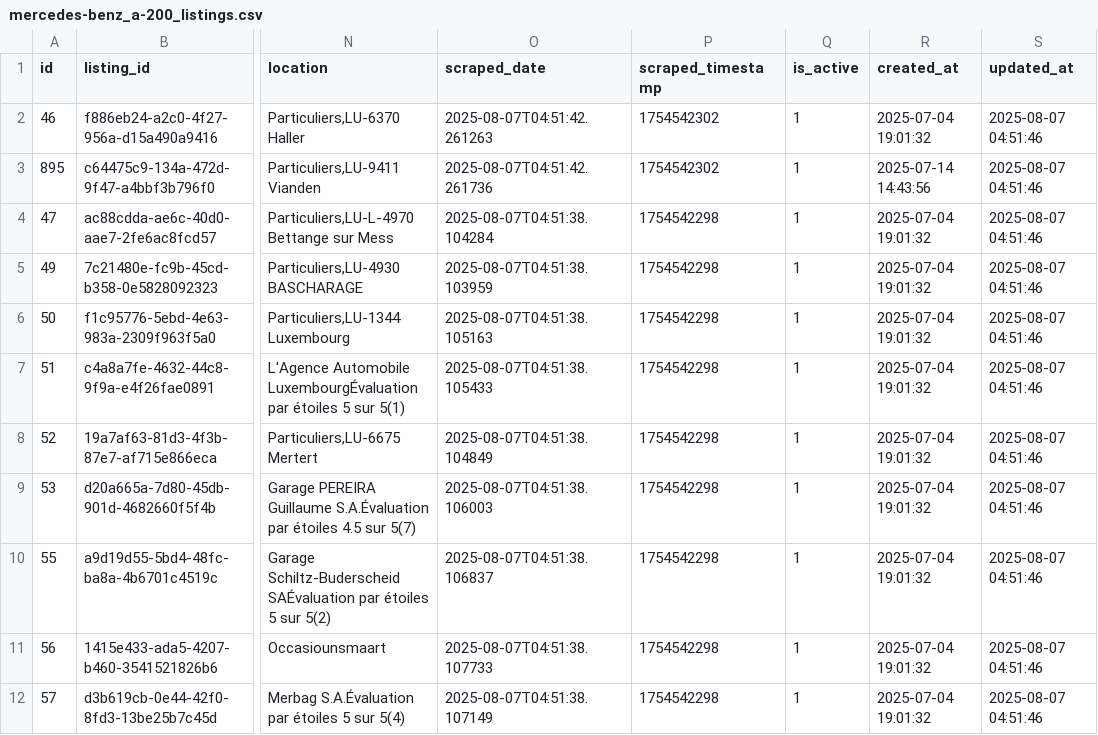
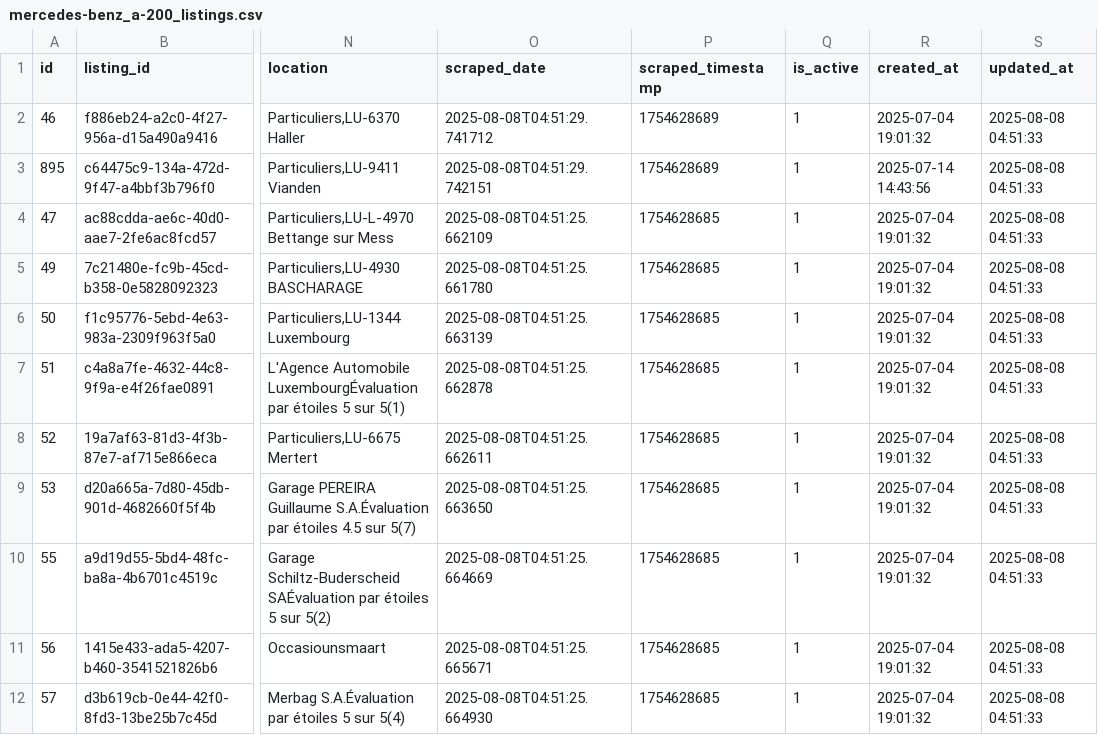
Before and after one commit to masterries/AutoAnalyse, a CSV file: scrapper/data/mercedes-benz_a-200_listings.csv, drawn as a sheet; only a part is shown, gaps mark what is left out; the diff covers the shown part only; the diff names each change by its address in the sheet, - before the commit and + after, or states it on an @@ line.

```diff
--- a/scrapper/data/mercedes-benz_a-200_listings.csv
+++ b/scrapper/data/mercedes-benz_a-200_listings.csv
-O2 (scraped_date): 2025-08-07T04:51:42.261263
+O2 (scraped_date): 2025-08-08T04:51:29.741712
-P2:P3 (scraped_timestamp): 1754542302
+P2:P3 (scraped_timestamp): 1754628689
-S2:S12 (updated_at): 2025-08-07 04:51:46
+S2:S12 (updated_at): 2025-08-08 04:51:33
-O3 (scraped_date): 2025-08-07T04:51:42.261736
+O3 (scraped_date): 2025-08-08T04:51:29.742151
-O4 (scraped_date): 2025-08-07T04:51:38.104284
+O4 (scraped_date): 2025-08-08T04:51:25.662109
-P4:P12 (scraped_timestamp): 1754542298
+P4:P12 (scraped_timestamp): 1754628685
-O5 (scraped_date): 2025-08-07T04:51:38.103959
+O5 (scraped_date): 2025-08-08T04:51:25.661780
-O6 (scraped_date): 2025-08-07T04:51:38.105163
+O6 (scraped_date): 2025-08-08T04:51:25.663139
-O7 (scraped_date): 2025-08-07T04:51:38.105433
+O7 (scraped_date): 2025-08-08T04:51:25.662878
-O8 (scraped_date): 2025-08-07T04:51:38.104849
+O8 (scraped_date): 2025-08-08T04:51:25.662611
-O9 (scraped_date): 2025-08-07T04:51:38.106003
+O9 (scraped_date): 2025-08-08T04:51:25.663650
-O10 (scraped_date): 2025-08-07T04:51:38.106837
+O10 (scraped_date): 2025-08-08T04:51:25.664669
-O11 (scraped_date): 2025-08-07T04:51:38.107733
+O11 (scraped_date): 2025-08-08T04:51:25.665671
-O12 (scraped_date): 2025-08-07T04:51:38.107149
+O12 (scraped_date): 2025-08-08T04:51:25.664930
```
Also changed, not shown: 1 added row and 30 edited cells elsewhere in this file, scrapper/data/bmw_520_listings.csv, scrapper/data/bmw_x1_listings.csv, 39 other files.
